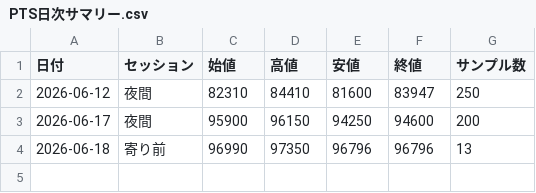
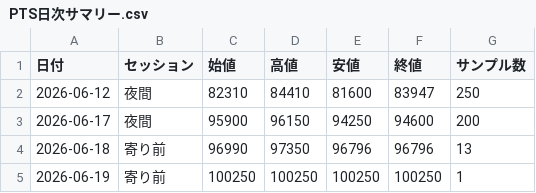
Before and after one commit to yayuta417/kioxia-stock-data, a CSV file: PTS/PTS日次サマリー.csv, drawn as a sheet; the diff names each change by its address in the sheet, - before the commit and + after, or states it on an @@ line.

```diff
--- a/PTS/PTS日次サマリー.csv
+++ b/PTS/PTS日次サマリー.csv
+row 5: 2026-06-19 | 寄り前 | 100250 | 100250 | 100250 | 100250 | 1
```
Also changed, not shown: 1 other file.
